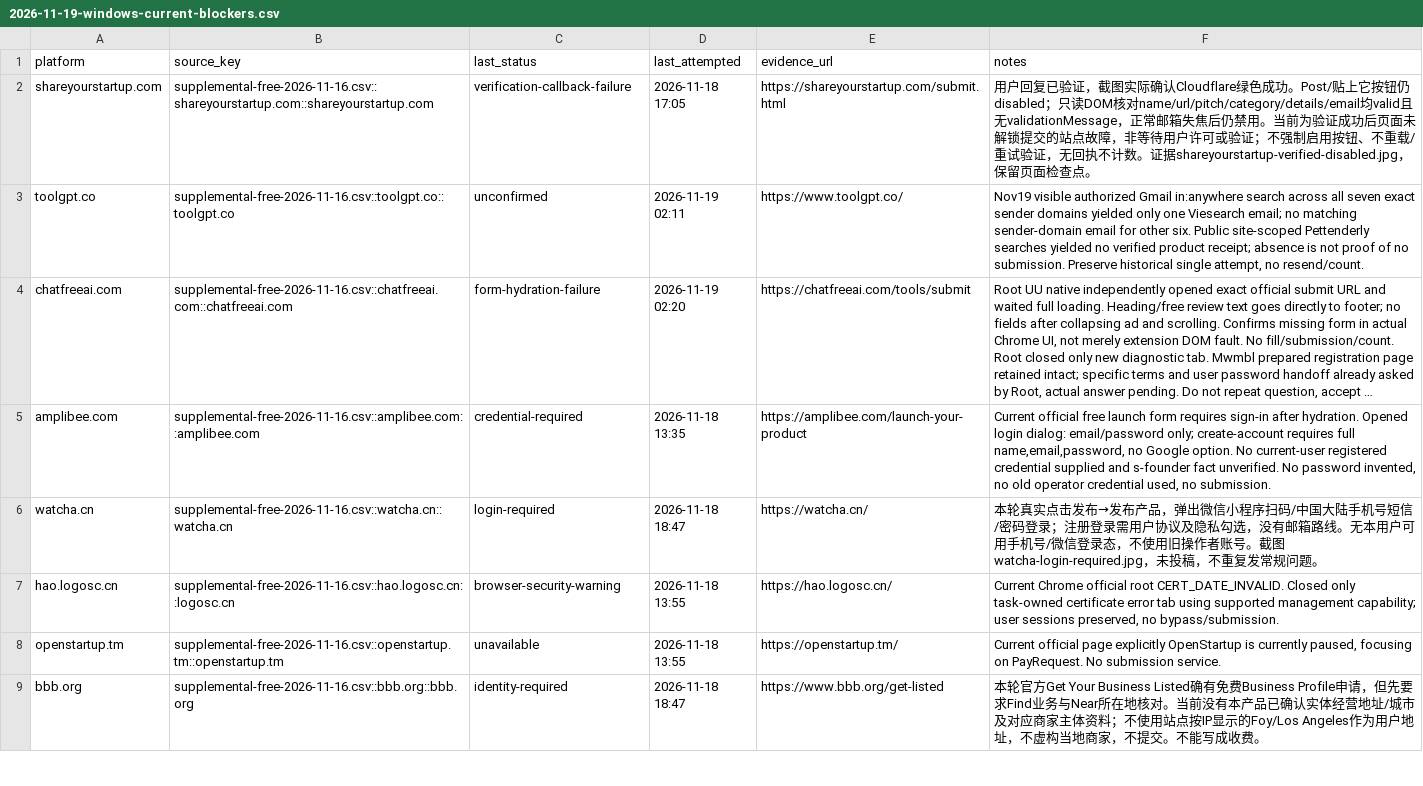
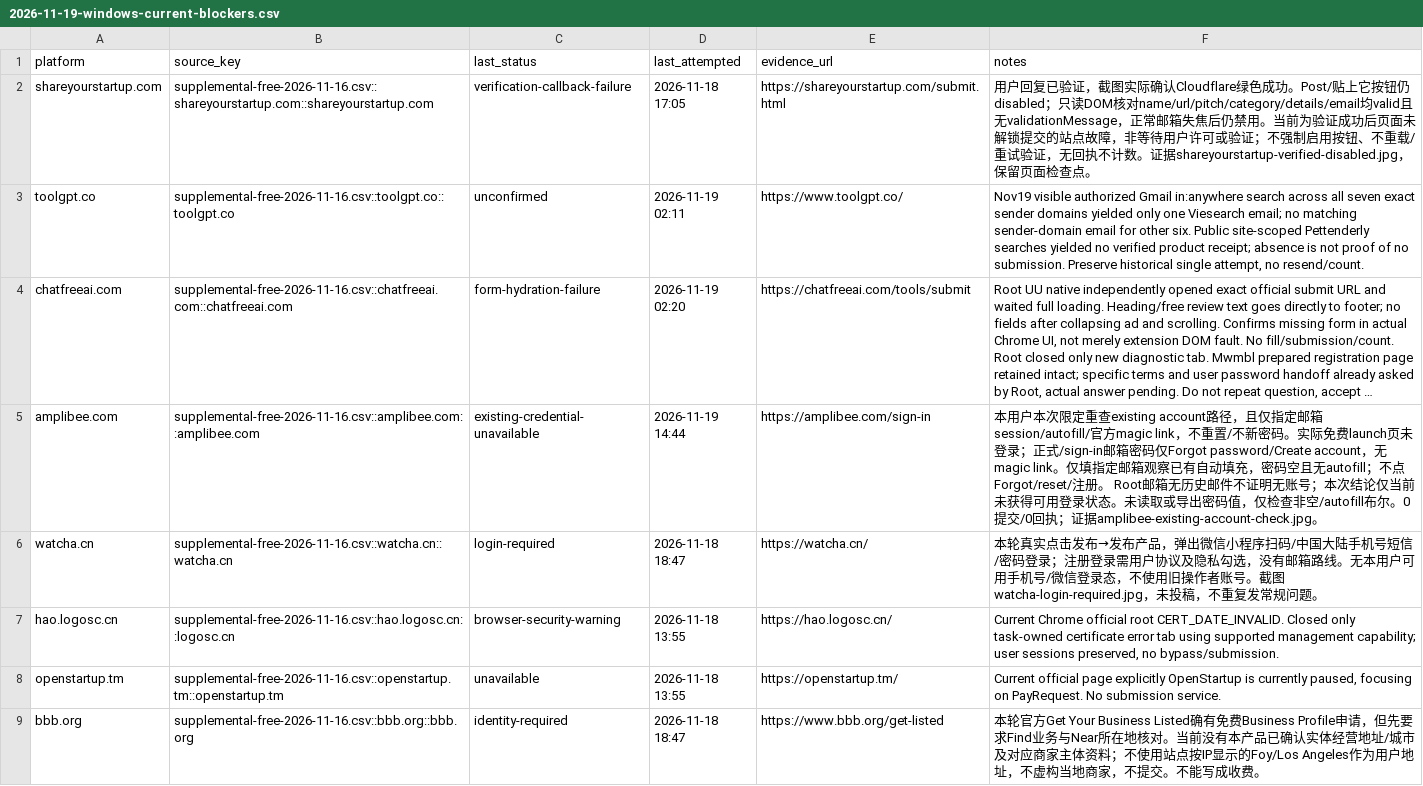
Before and after one commit to cuilinhao/pet-blacklink, a CSV file: soul-cat/records/runs/2026-11-19-windows-current-blockers.csv, drawn as a sheet; only a part is shown; long unchanged cells end in …; the diff covers the shown part only; the diff names each change by its address in the sheet, - before the commit and + after, or states it on an @@ line.

```diff
--- a/soul-cat/records/runs/2026-11-19-windows-current-blockers.csv
+++ b/soul-cat/records/runs/2026-11-19-windows-current-blockers.csv
-C5 (last_status): credential-required
+C5 (last_status): existing-credential-unavailable
-D5 (last_attempted): 2026-11-18 13:35
+D5 (last_attempted): 2026-11-19 14:44
-E5 (evidence_url): https://amplibee.com/launch-your-product
+E5 (evidence_url): https://amplibee.com/sign-in
-F5 (notes): Current official free launch form requires sign-in after hydration. Opened login dialog: email/password only; create-account requires full name,email,password, no Google option. No current-user registered credential supplied and s-founder fact unverified. No password invented, no old operator credential used, no submission.
+F5 (notes): 本用户本次限定重查existing account路径，且仅指定邮箱session/autofill/官方magic link，不重置/不新密码。实际免费launch页未登录；正式/sign-in邮箱密码仅Forgot password/Create account，无magic link。仅填指定邮箱观察已有自动填充，密码空且无autofill；不点Forgot/reset/注册。 Root邮箱无历史邮件不证明无账号；本次结论仅当前未获得可用登录状态。未读取或导出密码值，仅检查非空/autofill布尔。0提交/0回执；证据amplibee-existing-account-check.jpg。
```
Also changed, not shown: 17 edited cells elsewhere in this file, soul-cat/records/platform-progress.csv, soul-cat/records/runs/2026-11-19-product-publishing-recovery-batch.csv, 10 other files.
